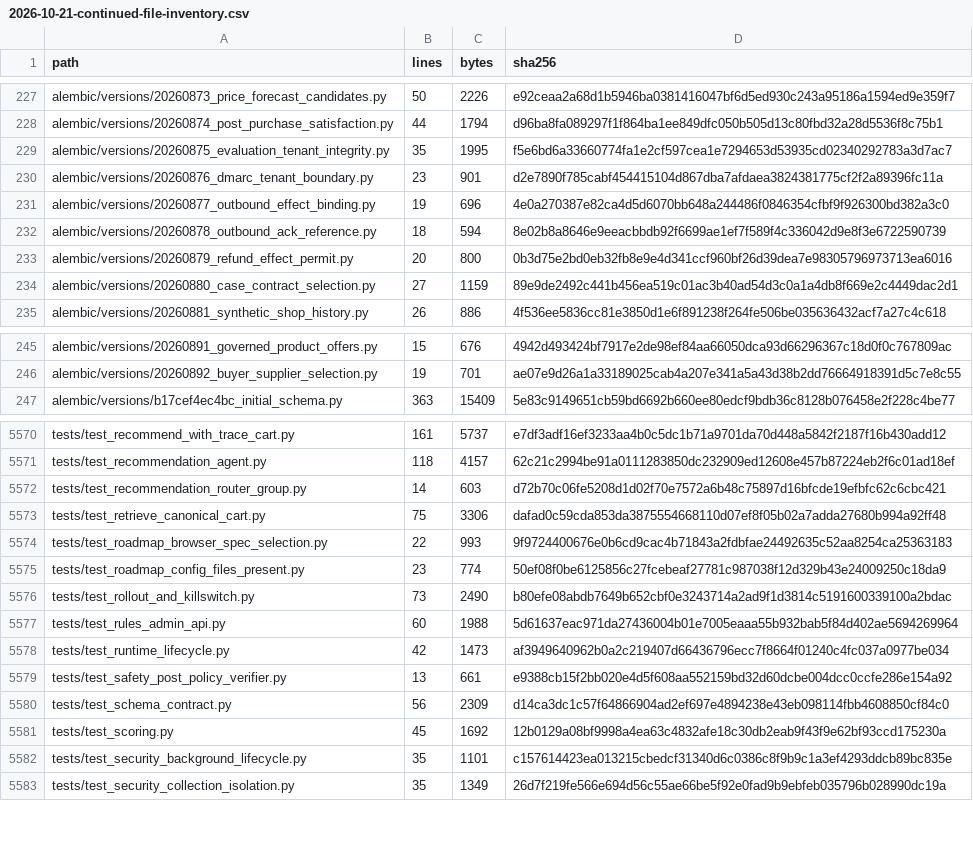
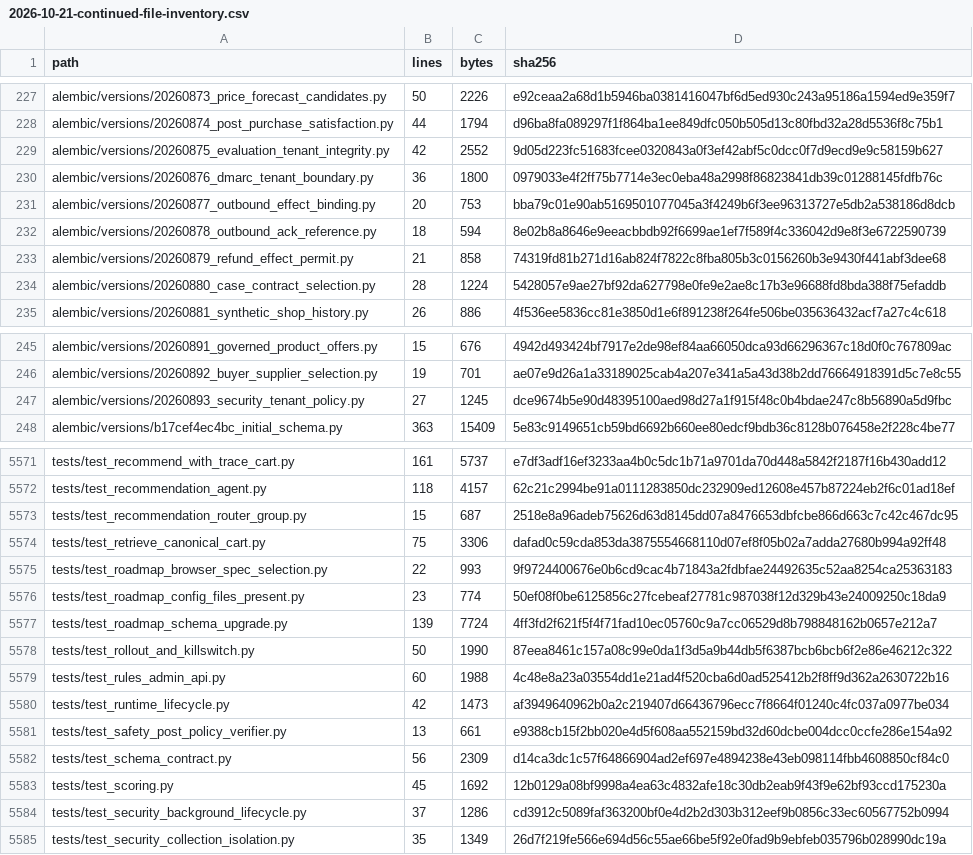
Before and after one commit to lkjalop/ShopSquire, a CSV file: docs/audits/2026-10-21-continued-file-inventory.csv, drawn as a sheet; only a part is shown, gaps mark what is left out; the diff covers the shown part only.

```diff
--- a/docs/audits/2026-10-21-continued-file-inventory.csv
+++ b/docs/audits/2026-10-21-continued-file-inventory.csv
@@ -228,8 +228,8 @@ alembic/versions/20260873_price_forecast_candidates.py,50,2226,e92ceaa2a68d1b594
 alembic/versions/20260874_post_purchase_satisfaction.py,44,1794,d96ba8fa089297f1f864ba1ee849dfc050b505d13c80fbd32a28d5536f8c75b1
-alembic/versions/20260875_evaluation_tenant_integrity.py,35,1995,f5e6bd6a33660774fa1e2cf597cea1e7294653d53935cd02340292783a3d7ac7
-alembic/versions/20260876_dmarc_tenant_boundary.py,23,901,d2e7890f785cabf454415104d867dba7afdaea3824381775cf2f2a89396fc11a
-alembic/versions/20260877_outbound_effect_binding.py,19,696,4e0a270387e82ca4d5d6070bb648a244486f0846354cfbf9f926300bd382a3c0
+alembic/versions/20260875_evaluation_tenant_integrity.py,42,2552,9d05d223fc51683fcee0320843a0f3ef42abf5c0dcc0f7d9ecd9e9c58159b627
+alembic/versions/20260876_dmarc_tenant_boundary.py,36,1800,0979033e4f2ff75b7714e3ec0eba48a2998f86823841db39c01288145fdfb76c
+alembic/versions/20260877_outbound_effect_binding.py,20,753,bba79c01e90ab5169501077045a3f4249b6f3ee96313727e5db2a538186d8dcb
 alembic/versions/20260878_outbound_ack_reference.py,18,594,8e02b8a8646e9eeacbbdb92f6699ae1ef7f589f4c336042d9e8f3e6722590739
-alembic/versions/20260879_refund_effect_permit.py,20,800,0b3d75e2bd0eb32fb8e9e4d341ccf960bf26d39dea7e98305796973713ea6016
-alembic/versions/20260880_case_contract_selection.py,27,1159,89e9de2492c441b456ea519c01ac3b40ad54d3c0a1a4db8f669e2c4449dac2d1
+alembic/versions/20260879_refund_effect_permit.py,21,858,74319fd81b271d16ab824f7822c8fba805b3c0156260b3e9430f441abf3dee68
+alembic/versions/20260880_case_contract_selection.py,28,1224,5428057e9ae27bf92da627798e0fe9e2ae8c17b3e96688fd8bda388f75efaddb
 alembic/versions/20260881_synthetic_shop_history.py,26,886,4f536ee5836cc81e3850d1e6f891238f264fe506be035636432acf7a27c4c618
@@ -246,2 +246,3 @@ alembic/versions/20260891_governed_product_offers.py,15,676,4942d493424bf7917e2d
 alembic/versions/20260892_buyer_supplier_selection.py,19,701,ae07e9d26a1a33189025cab4a207e341a5a43d38b2dd76664918391d5c7e8c55
+alembic/versions/20260893_security_tenant_policy.py,27,1245,dce9674b5e90d48395100aed98d27a1f915f48c0b4bdae247c8b56890a5d9fbc
 alembic/versions/b17cef4ec4bc_initial_schema.py,363,15409,5e83c9149651cb59bd6692b660ee80edcf9bdb36c8128b076458e2f228c4be77
@@ -5571,3 +5572,3 @@ tests/test_recommend_with_trace_cart.py,161,5737,e7df3adf16ef3233aa4b0c5dc1b71a9
 tests/test_recommendation_agent.py,118,4157,62c21c2994be91a0111283850dc232909ed12608e457b87224eb2f6c01ad18ef
-tests/test_recommendation_router_group.py,14,603,d72b70c06fe5208d1d02f70e7572a6b48c75897d16bfcde19efbfc62c6cbc421
+tests/test_recommendation_router_group.py,15,687,2518e8a96adeb75626d63d8145dd07a8476653dbfcbe866d663c7c42c467dc95
 tests/test_retrieve_canonical_cart.py,75,3306,dafad0c59cda853da3875554668110d07ef8f05b02a7adda27680b994a92ff48
@@ -5575,4 +5576,5 @@ tests/test_roadmap_browser_spec_selection.py,22,993,9f9724400676e0b6cd9cac4b7184
 tests/test_roadmap_config_files_present.py,23,774,50ef08f0be6125856c27fcebeaf27781c987038f12d329b43e24009250c18da9
-tests/test_rollout_and_killswitch.py,73,2490,b80efe08abdb7649b652cbf0e3243714a2ad9f1d3814c5191600339100a2bdac
-tests/test_rules_admin_api.py,60,1988,5d61637eac971da27436004b01e7005eaaa55b932bab5f84d402ae5694269964
+tests/test_roadmap_schema_upgrade.py,139,7724,4ff3fd2f621f5f4f71fad10ec05760c9a7cc06529d8b798848162b0657e212a7
+tests/test_rollout_and_killswitch.py,50,1990,87eea8461c157a08c99e0da1f3d5a9b44db5f6387bcb6bcb6f2e86e46212c322
+tests/test_rules_admin_api.py,60,1988,4c48e8a23a03554dd1e21ad4f520cba6d0ad525412b2f8ff9d362a2630722b16
 tests/test_runtime_lifecycle.py,42,1473,af3949640962b0a2c219407d66436796ecc7f8664f01240c4fc037a0977be034
@@ -5581,3 +5583,3 @@ tests/test_schema_contract.py,56,2309,d14ca3dc1c57f64866904ad2ef697e4894238e43eb
 tests/test_scoring.py,45,1692,12b0129a08bf9998a4ea63c4832afe18c30db2eab9f43f9e62bf93ccd175230a
-tests/test_security_background_lifecycle.py,35,1101,c157614423ea013215cbedcf31340d6c0386c8f9b9c1a3ef4293ddcb89bc835e
+tests/test_security_background_lifecycle.py,37,1286,cd3912c5089faf363200bf0e4d2b2d303b312eef9b0856c33ec60567752b0994
 tests/test_security_collection_isolation.py,35,1349,26d7f219fe566e694d56c55ae66be5f92e0fad9b9ebfeb035796b028990dc19a
```
Also changed, not shown: 1 added row and 32 edited cells elsewhere in this file, docs/audits/2026-10-21-continued-source-map.csv, 2 other files.
